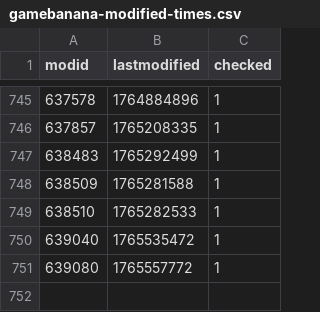
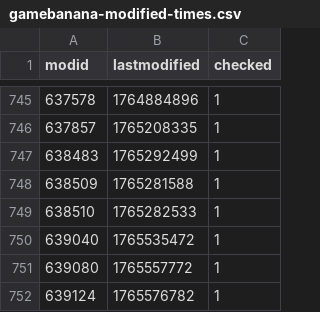
Before and after one commit to srcwr/maps-cstrike, a CSV file: gamebanana-modified-times.csv, drawn as a sheet; only a part is shown, gaps mark what is left out.

```diff
--- a/gamebanana-modified-times.csv
+++ b/gamebanana-modified-times.csv
@@ -751 +751,2 @@ modid,lastmodified,checked
 639080,1765557772,1
+639124,1765576782,1
```
Also changed, not shown: recently_added.csv, unprocessed/gamebanana-x-automatic.csv, 1 other file.
